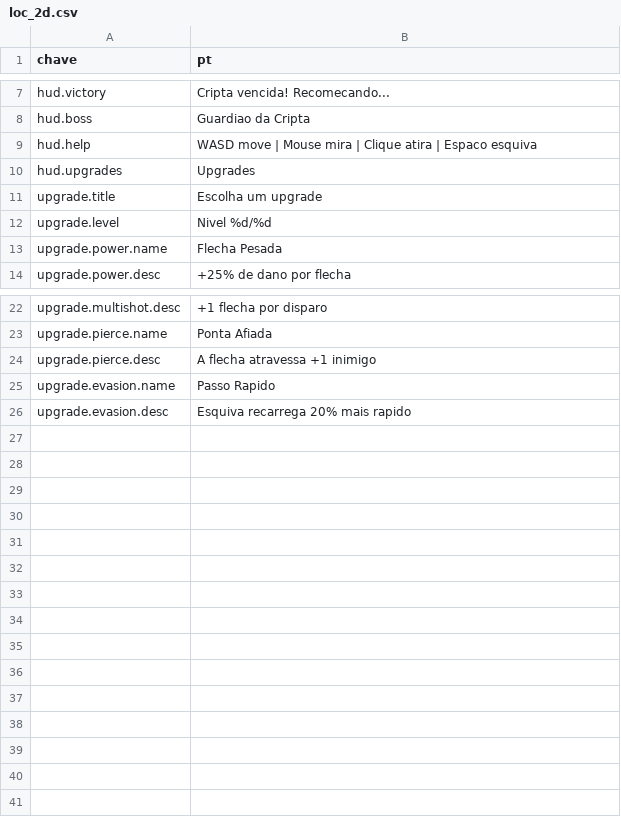
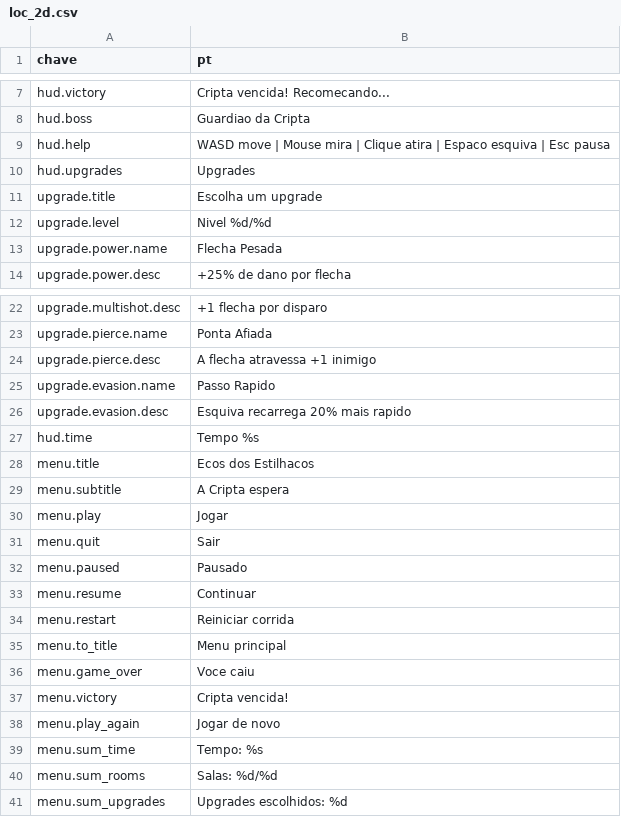
Before and after one commit to Willvinicius2/echoes-of-the-shatter, a CSV file: godot/data2d/loc_2d.csv, drawn as a sheet; only a part is shown, gaps mark what is left out.

```diff
--- a/godot/data2d/loc_2d.csv
+++ b/godot/data2d/loc_2d.csv
@@ -8,3 +8,3 @@ hud.victory,Cripta vencida! Recomecando...
 hud.boss,Guardiao da Cripta
-hud.help,WASD move | Mouse mira | Clique atira | Espaco esquiva
+hud.help,WASD move | Mouse mira | Clique atira | Espaco esquiva | Esc pausa
 hud.upgrades,Upgrades
@@ -26 +26,16 @@ upgrade.evasion.name,Passo Rapido
 upgrade.evasion.desc,Esquiva recarrega 20% mais rapido
+hud.time,Tempo %s
+menu.title,Ecos dos Estilhacos
+menu.subtitle,A Cripta espera
+menu.play,Jogar
+menu.quit,Sair
+menu.paused,Pausado
+menu.resume,Continuar
+menu.restart,Reiniciar corrida
+menu.to_title,Menu principal
+menu.game_over,Voce caiu
+menu.victory,Cripta vencida!
+menu.play_again,Jogar de novo
+menu.sum_time,Tempo: %s
+menu.sum_rooms,Salas: %d/%d
+menu.sum_upgrades,Upgrades escolhidos: %d
```
Also changed, not shown: godot/data2d/run_settings.csv, 6 other files.
